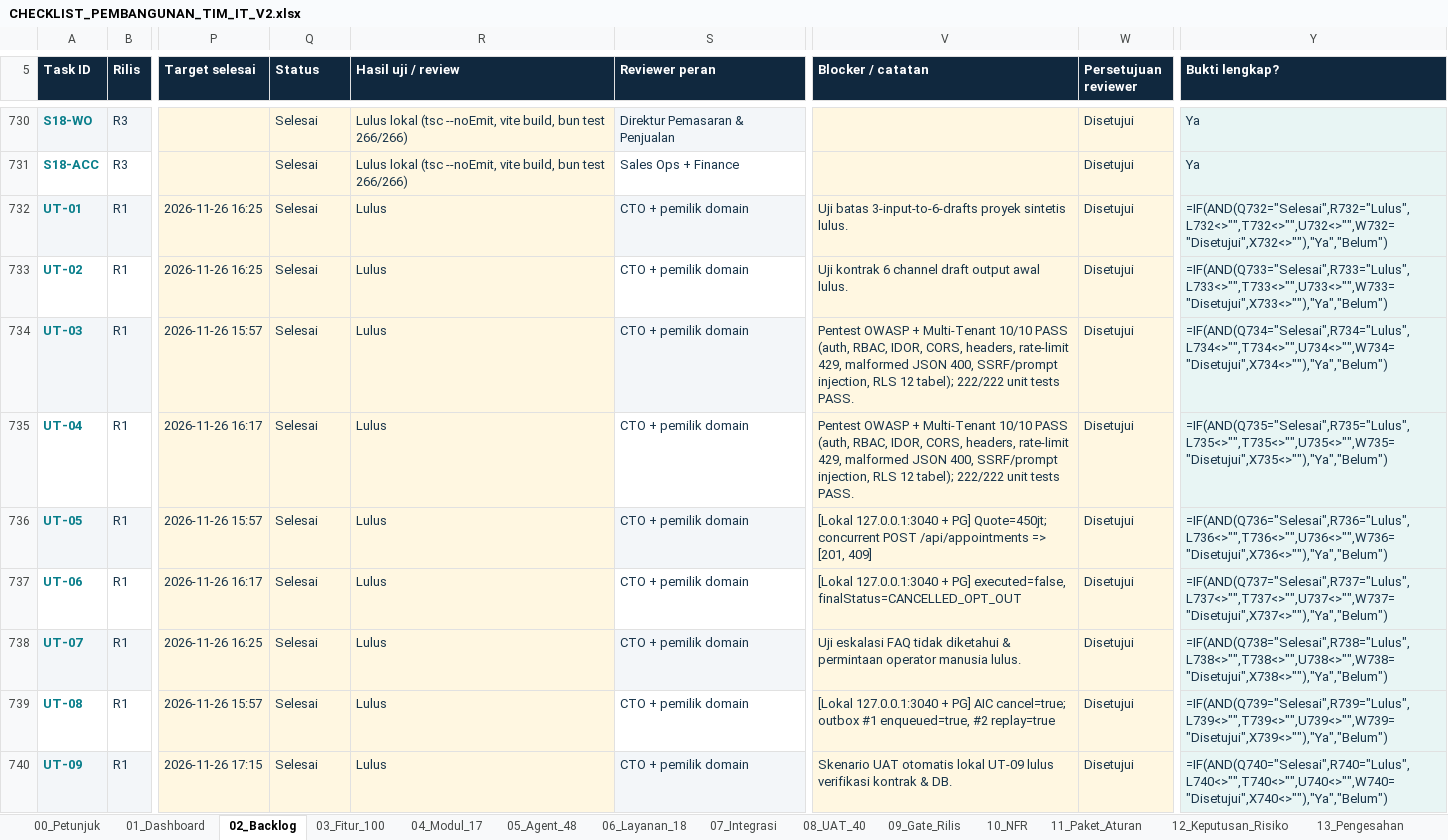
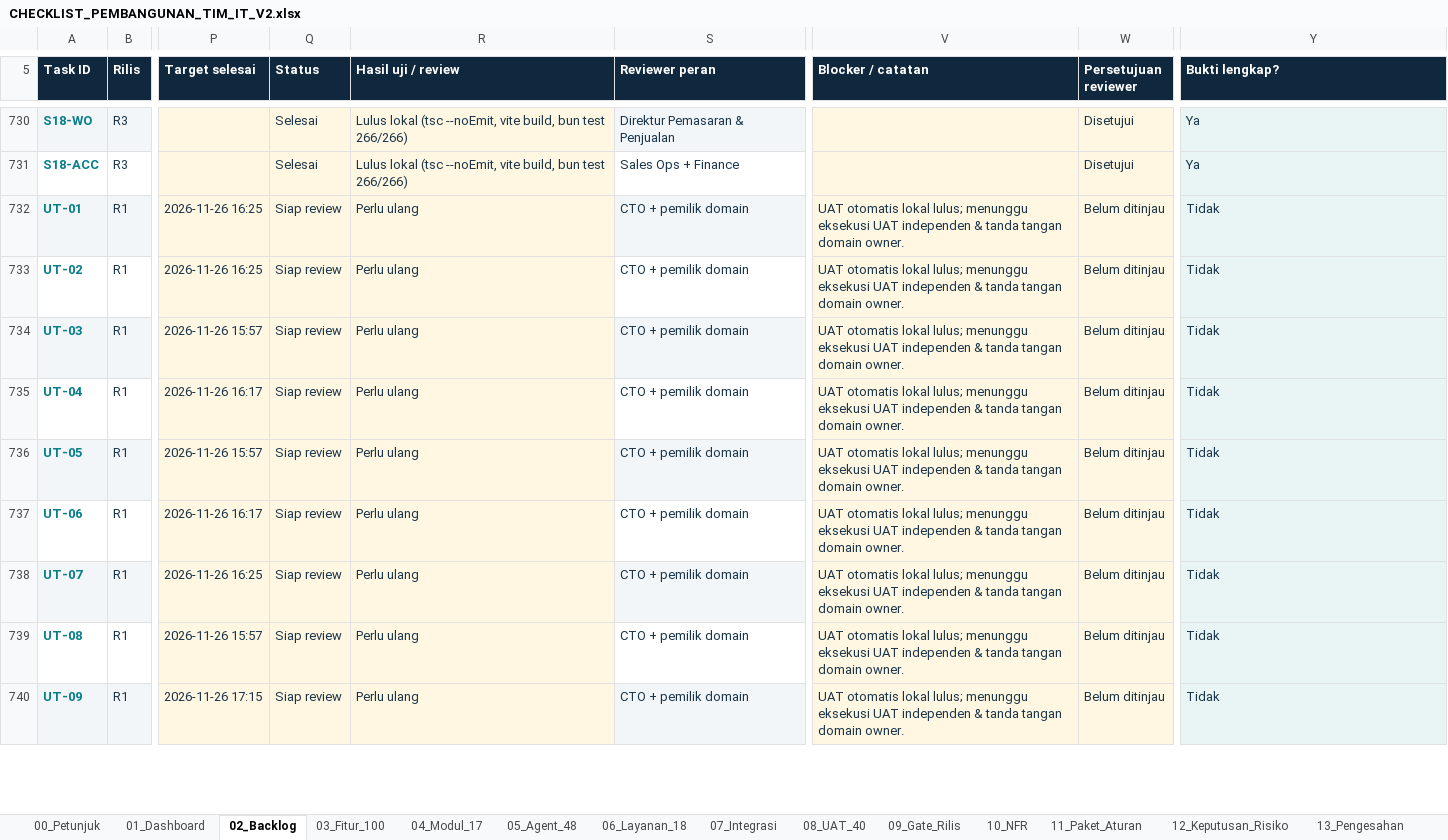
Before and after one commit to andararejo4-gif/developer_sales_os, an Excel workbook: docs/CHECKLIST_PEMBANGUNAN_TIM_IT_V2.xlsx, sheet 02_Backlog, drawn as a sheet; only a part is shown, gaps mark what is left out; values as stored, in another font and other column widths than the file's, no borders; formulas without a stored value are shown as written; conditional formats not drawn; the diff covers the shown part only; the diff names each change by its address in the sheet, - before the commit and + after, or states it on an @@ line.

Commit message:
chore(qa,ops): add load test and DR drill scripts and align V2 checklist status

```diff
--- a/docs/CHECKLIST_PEMBANGUNAN_TIM_IT_V2.xlsx (sheet 02_Backlog)
+++ b/docs/CHECKLIST_PEMBANGUNAN_TIM_IT_V2.xlsx (sheet 02_Backlog)
-Q732:Q740 (Status): Selesai
+Q732:Q740 (Status): Siap review
-R732:R740 (Hasil uji / review): Lulus
+R732:R740 (Hasil uji / review): Perlu ulang
-V732 (Blocker / catatan): Uji batas 3-input-to-6-drafts proyek sintetis lulus.
+V732 (Blocker / catatan): UAT otomatis lokal lulus; menunggu eksekusi UAT independen & tanda tangan domain owner.
-W732:W740 (Persetujuan reviewer): Disetujui
+W732:W740 (Persetujuan reviewer): Belum ditinjau
-Y732 (Bukti lengkap?): =IF(AND(Q732="Selesai",R732="Lulus",L732<>"",T732<>"",U732<>"",W732="Disetujui",X732<>""),"Ya","Belum")
+Y732 (Bukti lengkap?): Tidak
-V733 (Blocker / catatan): Uji kontrak 6 channel draft output awal lulus.
+V733 (Blocker / catatan): UAT otomatis lokal lulus; menunggu eksekusi UAT independen & tanda tangan domain owner.
-Y733 (Bukti lengkap?): =IF(AND(Q733="Selesai",R733="Lulus",L733<>"",T733<>"",U733<>"",W733="Disetujui",X733<>""),"Ya","Belum")
+Y733 (Bukti lengkap?): Tidak
-V734:V735 (Blocker / catatan): Pentest OWASP + Multi-Tenant 10/10 PASS (auth, RBAC, IDOR, CORS, headers, rate-limit 429, malformed JSON 400, SSRF/prompt injection, RLS 12 tabel); 222/222 unit tests PASS.
+V734:V735 (Blocker / catatan): UAT otomatis lokal lulus; menunggu eksekusi UAT independen & tanda tangan domain owner.
-Y734 (Bukti lengkap?): =IF(AND(Q734="Selesai",R734="Lulus",L734<>"",T734<>"",U734<>"",W734="Disetujui",X734<>""),"Ya","Belum")
+Y734 (Bukti lengkap?): Tidak
-Y735 (Bukti lengkap?): =IF(AND(Q735="Selesai",R735="Lulus",L735<>"",T735<>"",U735<>"",W735="Disetujui",X735<>""),"Ya","Belum")
+Y735 (Bukti lengkap?): Tidak
-V736 (Blocker / catatan): [Lokal 127.0.0.1:3040 + PG] Quote=450jt; concurrent POST /api/appointments => [201, 409]
+V736 (Blocker / catatan): UAT otomatis lokal lulus; menunggu eksekusi UAT independen & tanda tangan domain owner.
-Y736 (Bukti lengkap?): =IF(AND(Q736="Selesai",R736="Lulus",L736<>"",T736<>"",U736<>"",W736="Disetujui",X736<>""),"Ya","Belum")
+Y736 (Bukti lengkap?): Tidak
-V737 (Blocker / catatan): [Lokal 127.0.0.1:3040 + PG] executed=false, finalStatus=CANCELLED_OPT_OUT
+V737 (Blocker / catatan): UAT otomatis lokal lulus; menunggu eksekusi UAT independen & tanda tangan domain owner.
-Y737 (Bukti lengkap?): =IF(AND(Q737="Selesai",R737="Lulus",L737<>"",T737<>"",U737<>"",W737="Disetujui",X737<>""),"Ya","Belum")
+Y737 (Bukti lengkap?): Tidak
-V738 (Blocker / catatan): Uji eskalasi FAQ tidak diketahui & permintaan operator manusia lulus.
+V738 (Blocker / catatan): UAT otomatis lokal lulus; menunggu eksekusi UAT independen & tanda tangan domain owner.
-Y738 (Bukti lengkap?): =IF(AND(Q738="Selesai",R738="Lulus",L738<>"",T738<>"",U738<>"",W738="Disetujui",X738<>""),"Ya","Belum")
+Y738 (Bukti lengkap?): Tidak
-V739 (Blocker / catatan): [Lokal 127.0.0.1:3040 + PG] AIC cancel=true; outbox #1 enqueued=true, #2 replay=true
+V739 (Blocker / catatan): UAT otomatis lokal lulus; menunggu eksekusi UAT independen & tanda tangan domain owner.
-Y739 (Bukti lengkap?): =IF(AND(Q739="Selesai",R739="Lulus",L739<>"",T739<>"",U739<>"",W739="Disetujui",X739<>""),"Ya","Belum")
+Y739 (Bukti lengkap?): Tidak
-V740 (Blocker / catatan): Skenario UAT otomatis lokal UT-09 lulus verifikasi kontrak & DB.
+V740 (Blocker / catatan): UAT otomatis lokal lulus; menunggu eksekusi UAT independen & tanda tangan domain owner.
-Y740 (Bukti lengkap?): =IF(AND(Q740="Selesai",R740="Lulus",L740<>"",T740<>"",U740<>"",W740="Disetujui",X740<>""),"Ya","Belum")
+Y740 (Bukti lengkap?): Tidak
```
Also changed, not shown: 266 edited cells elsewhere in this sheet, 4 other files.
